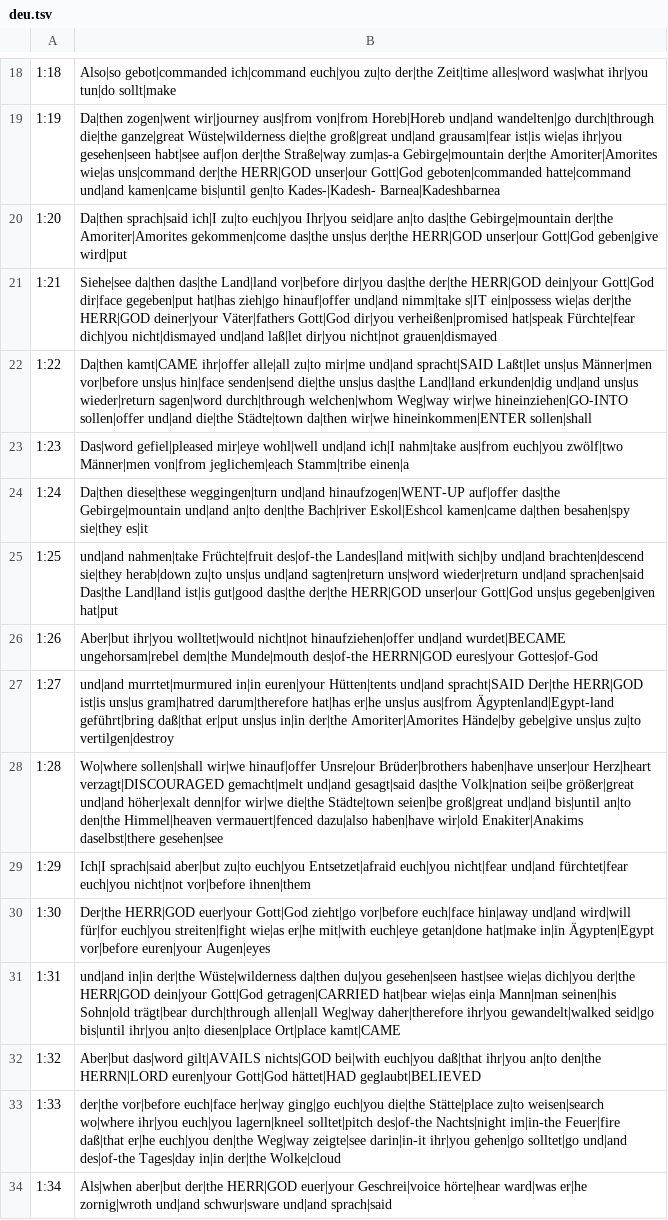
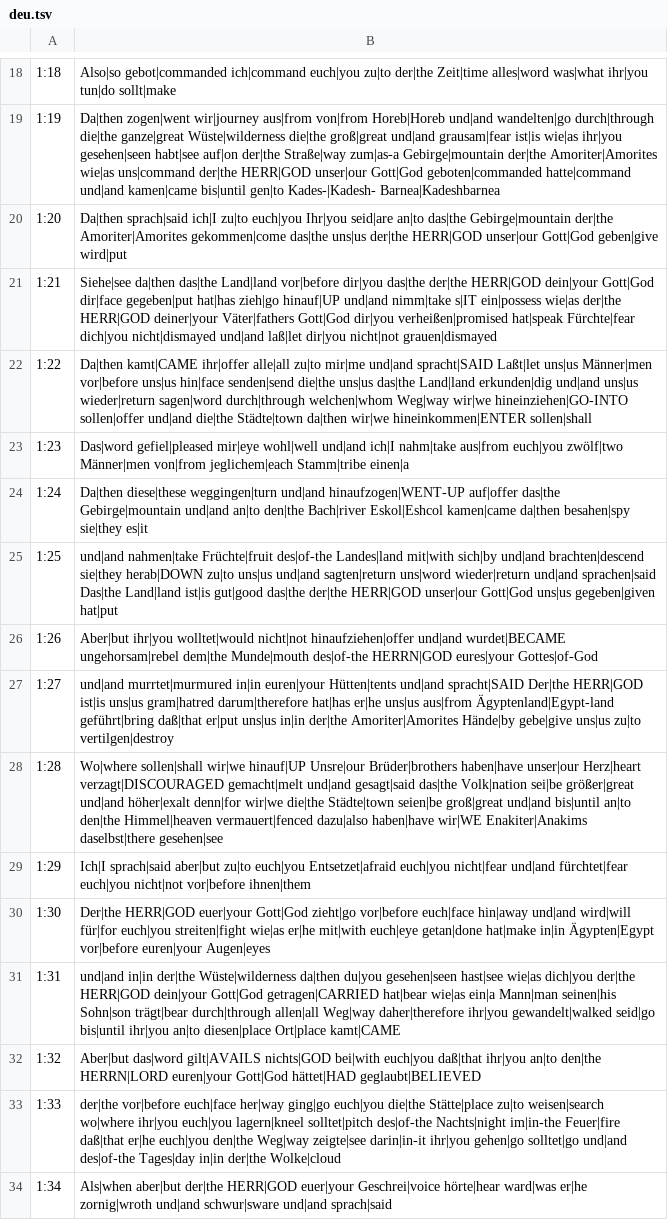
Before and after one commit to andrew-brook-rad/lexibridge, a TSV file: tools/interlinear/output/deu.tsv, drawn as a sheet; only a part is shown, gaps mark what is left out; the diff covers the shown part only.

```diff
--- a/tools/interlinear/output/deu.tsv
+++ b/tools/interlinear/output/deu.tsv
@@ -20,3 +20,3 @@
 1:20	Da|then sprach|said ich|I zu|to euch|you Ihr|you seid|are an|to das|the Gebirge|mountain der|the Amoriter|Amorites gekommen|come das|the uns|us der|the HERR|GOD unser|our Gott|God geben|give wird|put
-1:21	Siehe|see da|then das|the Land|land vor|before dir|you das|the der|the HERR|GOD dein|your Gott|God dir|face gegeben|put hat|has zieh|go hinauf|offer und|and nimm|take s|IT ein|possess wie|as der|the HERR|GOD deiner|your Väter|fathers Gott|God dir|you verheißen|promised hat|speak Fürchte|fear dich|you nicht|dismayed und|and laß|let dir|you nicht|not grauen|dismayed
+1:21	Siehe|see da|then das|the Land|land vor|before dir|you das|the der|the HERR|GOD dein|your Gott|God dir|face gegeben|put hat|has zieh|go hinauf|UP und|and nimm|take s|IT ein|possess wie|as der|the HERR|GOD deiner|your Väter|fathers Gott|God dir|you verheißen|promised hat|speak Fürchte|fear dich|you nicht|dismayed und|and laß|let dir|you nicht|not grauen|dismayed
 1:22	Da|then kamt|CAME ihr|offer alle|all zu|to mir|me und|and spracht|SAID Laßt|let uns|us Männer|men vor|before uns|us hin|face senden|send die|the uns|us das|the Land|land erkunden|dig und|and uns|us wieder|return sagen|word durch|through welchen|whom Weg|way wir|we hineinziehen|GO-INTO sollen|offer und|and die|the Städte|town da|then wir|we hineinkommen|ENTER sollen|shall
@@ -24,9 +24,9 @@
 1:24	Da|then diese|these weggingen|turn und|and hinaufzogen|WENT-UP auf|offer das|the Gebirge|mountain und|and an|to den|the Bach|river Eskol|Eshcol kamen|came da|then besahen|spy sie|they es|it
-1:25	und|and nahmen|take Früchte|fruit des|of-the Landes|land mit|with sich|by und|and brachten|descend sie|they herab|down zu|to uns|us und|and sagten|return uns|word wieder|return und|and sprachen|said Das|the Land|land ist|is gut|good das|the der|the HERR|GOD unser|our Gott|God uns|us gegeben|given hat|put
+1:25	und|and nahmen|take Früchte|fruit des|of-the Landes|land mit|with sich|by und|and brachten|descend sie|they herab|DOWN zu|to uns|us und|and sagten|return uns|word wieder|return und|and sprachen|said Das|the Land|land ist|is gut|good das|the der|the HERR|GOD unser|our Gott|God uns|us gegeben|given hat|put
 1:26	Aber|but ihr|you wolltet|would nicht|not hinaufziehen|offer und|and wurdet|BECAME ungehorsam|rebel dem|the Munde|mouth des|of-the HERRN|GOD eures|your Gottes|of-God
 1:27	und|and murrtet|murmured in|in euren|your Hütten|tents und|and spracht|SAID Der|the HERR|GOD ist|is uns|us gram|hatred darum|therefore hat|has er|he uns|us aus|from Ägyptenland|Egypt-land geführt|bring daß|that er|put uns|us in|in der|the Amoriter|Amorites Hände|by gebe|give uns|us zu|to vertilgen|destroy
-1:28	Wo|where sollen|shall wir|we hinauf|offer Unsre|our Brüder|brothers haben|have unser|our Herz|heart verzagt|DISCOURAGED gemacht|melt und|and gesagt|said das|the Volk|nation sei|be größer|great und|and höher|exalt denn|for wir|we die|the Städte|town seien|be groß|great und|and bis|until an|to den|the Himmel|heaven vermauert|fenced dazu|also haben|have wir|old Enakiter|Anakims daselbst|there gesehen|see
+1:28	Wo|where sollen|shall wir|we hinauf|UP Unsre|our Brüder|brothers haben|have unser|our Herz|heart verzagt|DISCOURAGED gemacht|melt und|and gesagt|said das|the Volk|nation sei|be größer|great und|and höher|exalt denn|for wir|we die|the Städte|town seien|be groß|great und|and bis|until an|to den|the Himmel|heaven vermauert|fenced dazu|also haben|have wir|WE Enakiter|Anakims daselbst|there gesehen|see
 1:29	Ich|I sprach|said aber|but zu|to euch|you Entsetzet|afraid euch|you nicht|fear und|and fürchtet|fear euch|you nicht|not vor|before ihnen|them
 1:30	Der|the HERR|GOD euer|your Gott|God zieht|go vor|before euch|face hin|away und|and wird|will für|for euch|you streiten|fight wie|as er|he mit|with euch|eye getan|done hat|make in|in Ägypten|Egypt vor|before euren|your Augen|eyes
-1:31	und|and in|in der|the Wüste|wilderness da|then du|you gesehen|seen hast|see wie|as dich|you der|the HERR|GOD dein|your Gott|God getragen|CARRIED hat|bear wie|as ein|a Mann|man seinen|his Sohn|old trägt|bear durch|through allen|all Weg|way daher|therefore ihr|you gewandelt|walked seid|go bis|until ihr|you an|to diesen|place Ort|place kamt|CAME
+1:31	und|and in|in der|the Wüste|wilderness da|then du|you gesehen|seen hast|see wie|as dich|you der|the HERR|GOD dein|your Gott|God getragen|CARRIED hat|bear wie|as ein|a Mann|man seinen|his Sohn|son trägt|bear durch|through allen|all Weg|way daher|therefore ihr|you gewandelt|walked seid|go bis|until ihr|you an|to diesen|place Ort|place kamt|CAME
 1:32	Aber|but das|word gilt|AVAILS nichts|GOD bei|with euch|you daß|that ihr|you an|to den|the HERRN|LORD euren|your Gott|God hättet|HAD geglaubt|BELIEVED
```
Also changed, not shown: 156 edited cells elsewhere in this file, 1 other file.
